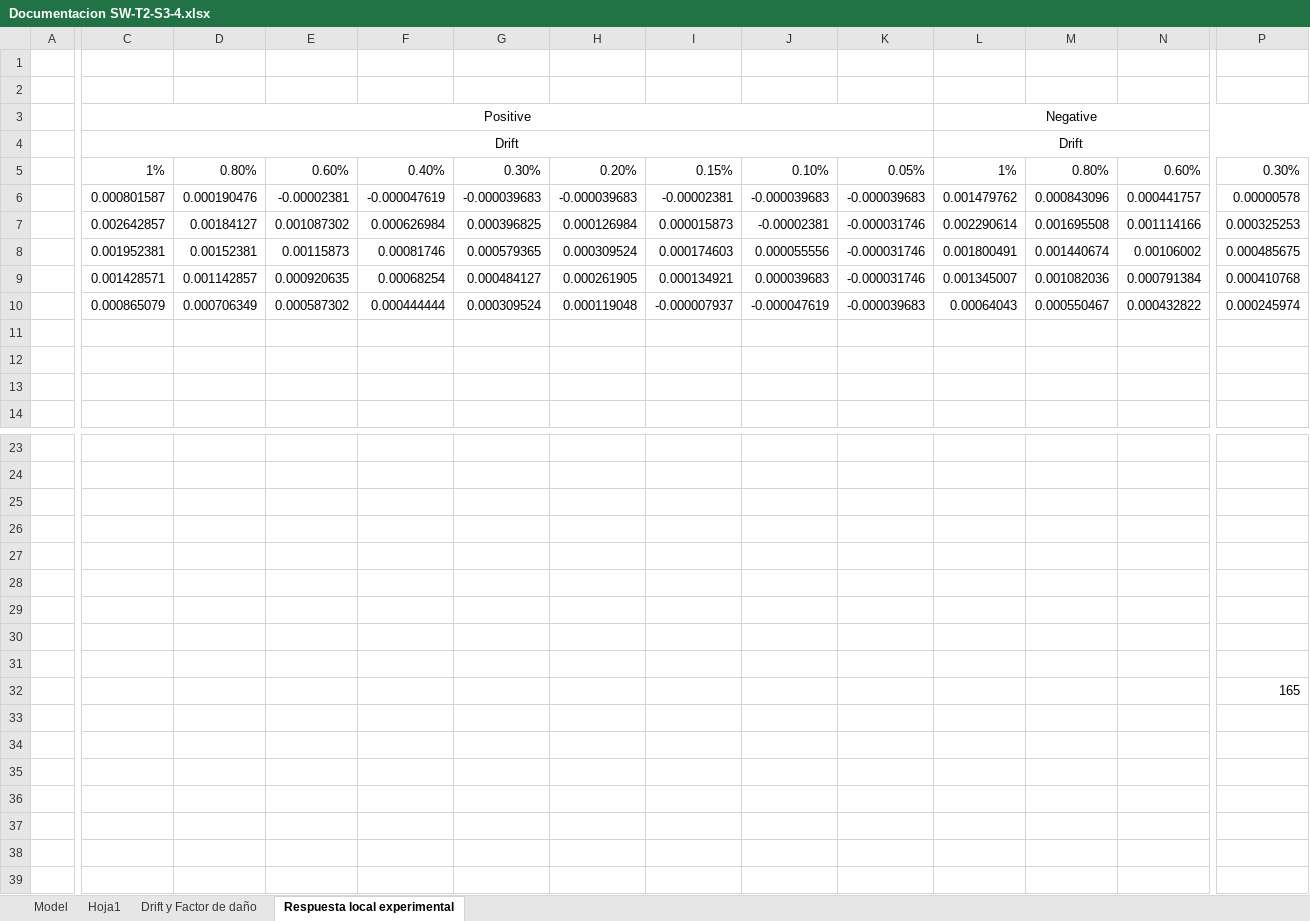
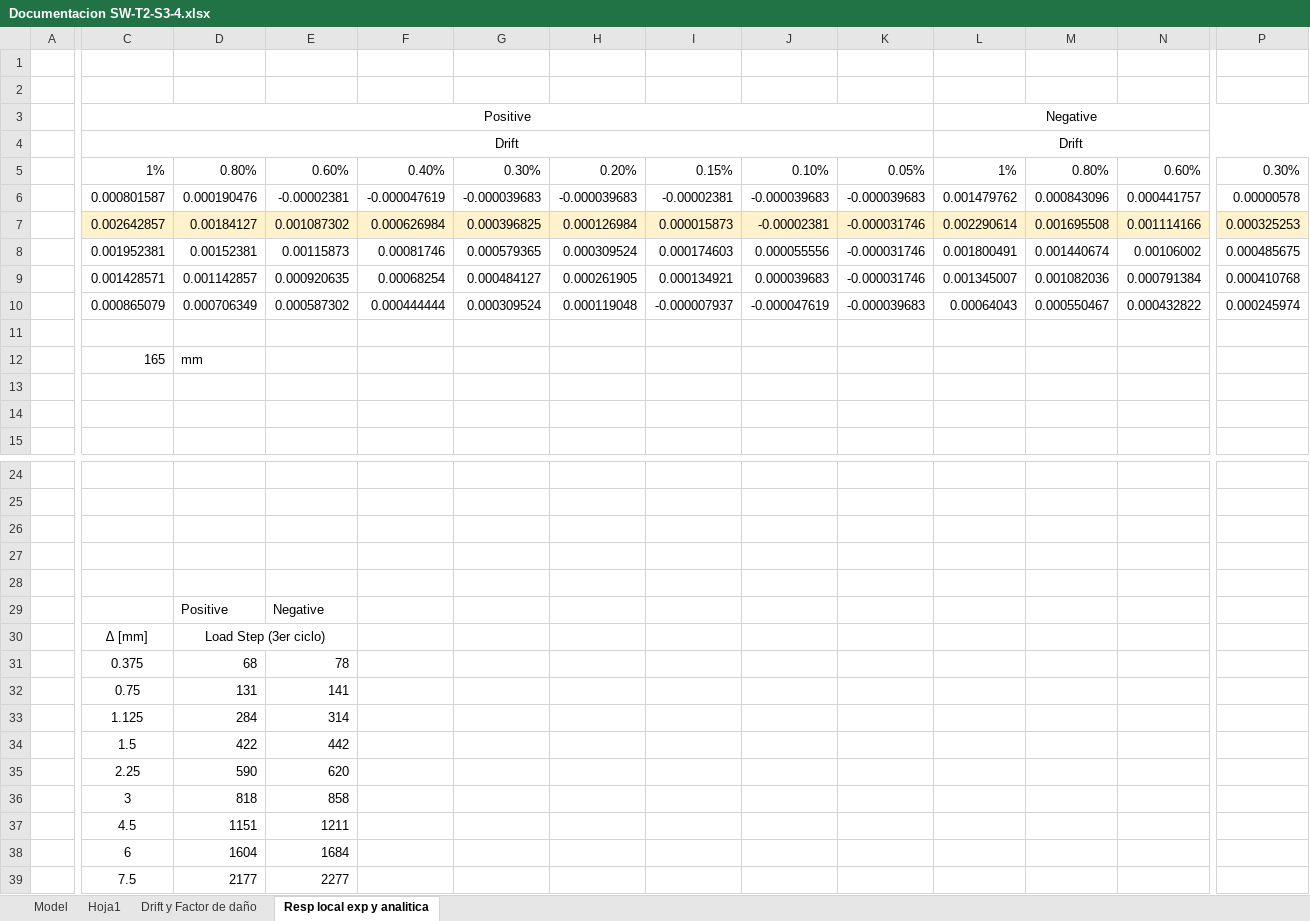
Before and after one commit to MaJoseNG/Ejemplos, an Excel workbook: Validacion/SW-T2-S3-4/Documentation/Documentacion SW-T2-S3-4.xlsx, sheet Resp local exp y analitica, drawn as a sheet; only a part is shown, gaps mark what is left out; values as stored, in another font and other column widths than the file's, no borders; charts and pictures not drawn; removed rows and columns are numbered as before the commit, all else as after; rows hold the shown columns only; the diff covers the shown part only; the diff names each change by its address in the sheet, - before the commit and + after, or states it on an @@ line.

```diff
--- a/Validacion/SW-T2-S3-4/Documentation/Documentacion SW-T2-S3-4.xlsx (sheet Resp local exp y analitica)
+++ b/Validacion/SW-T2-S3-4/Documentation/Documentacion SW-T2-S3-4.xlsx (sheet Resp local exp y analitica)
-sheet tab: Respuesta local experimental
+sheet tab: Resp local exp y analitica
-C7:P7 fill: none
+C7:P7 fill: #FFF2CC
+row 12:  | 165 | mm
-row 29: (empty)
+row 29:  |  | Positive | Negative
-row 30: (empty)
+row 30:  | ∆ [mm] | Load Step (3er ciclo)
+D30:E30 merged
-row 31: (empty)
+row 31:  | 0.375 | 68 | 78
-row 32: (empty)
+row 32:  | 0.75 | 131 | 141
-row 32:  |  |  |  |  |  |  |  |  |  |  |  |  | 165
+row 33:  | 1.125 | 284 | 314
+row 34:  | 1.5 | 422 | 442
+row 35:  | 2.25 | 590 | 620
+row 36:  | 3 | 818 | 858
+row 37:  | 4.5 | 1151 | 1211
+row 38:  | 6 | 1604 | 1684
+row 39:  | 7.5 | 2177 | 2277
```
Also changed, not shown: cell formats elsewhere in this sheet, sheet Drift y Factor de daño, charts or pictures, 38 other files.
